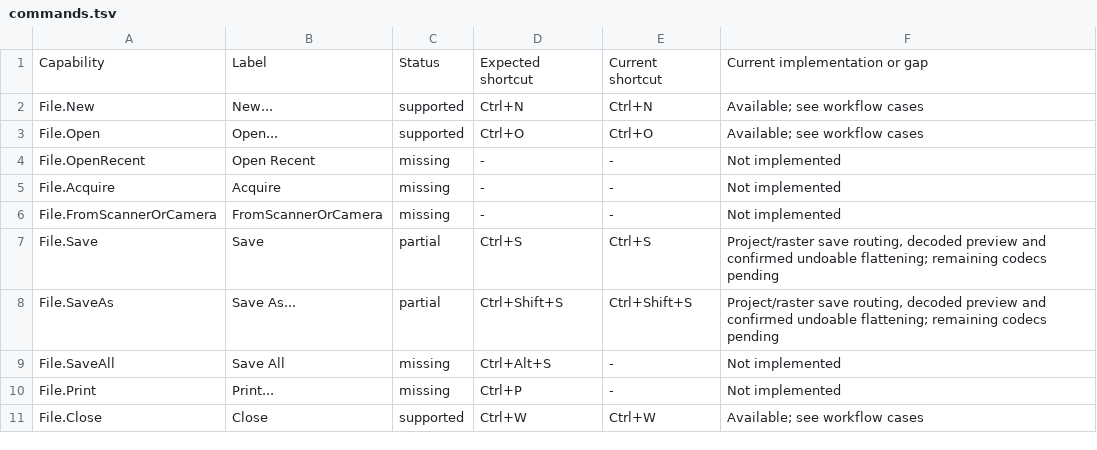
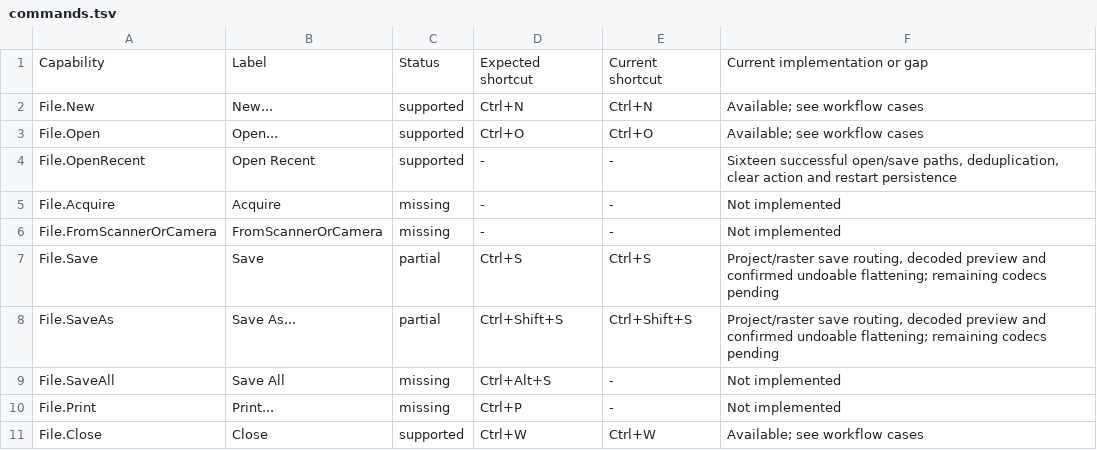
Before and after one commit to trelak-net/paint-rust, a TSV file: acceptance/commands.tsv, drawn as a sheet; only a part is shown.

```diff
--- a/acceptance/commands.tsv
+++ b/acceptance/commands.tsv
@@ -3,3 +3,3 @@ File.New	New...	supported	Ctrl+N	Ctrl+N	Available; see workflow cases
 File.Open	Open...	supported	Ctrl+O	Ctrl+O	Available; see workflow cases
-File.OpenRecent	Open Recent	missing	-	-	Not implemented
+File.OpenRecent	Open Recent	supported	-	-	Sixteen successful open/save paths, deduplication, clear action and restart persistence
 File.Acquire	Acquire	missing	-	-	Not implemented
```
Also changed, not shown: acceptance/dialogs.tsv, 6 other files.
